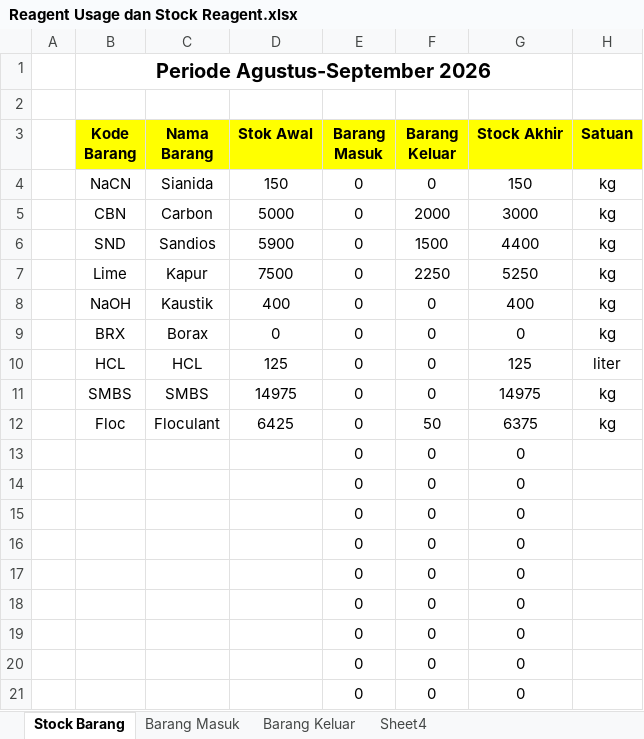
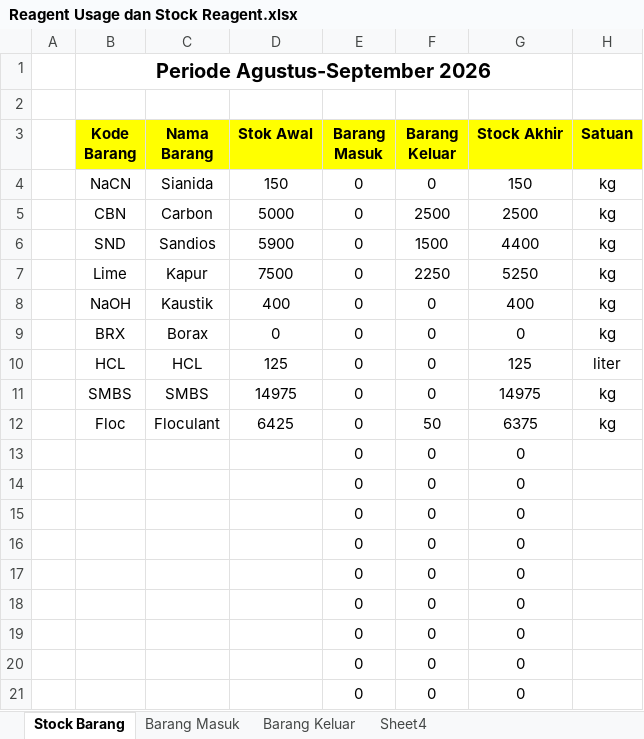
Before and after one commit to zekkelar/metal, an Excel workbook: Reagent Usage dan Stock Reagent.xlsx, sheet Stock Barang, drawn as a sheet; values as stored, in another font and other column widths than the file's, no borders; conditional formats and table styles not drawn; the diff names each change by its address in the sheet, - before the commit and + after, or states it on an @@ line.

Commit message:
Upload Reagent Usage dan Stock Reagent.xlsx via Zeta Client

```diff
--- a/Reagent Usage dan Stock Reagent.xlsx (sheet Stock Barang)
+++ b/Reagent Usage dan Stock Reagent.xlsx (sheet Stock Barang)
-F5 (Barang Keluar): 2000
+F5 (Barang Keluar): 2500
-G5 (Stock Akhir): 3000
+G5 (Stock Akhir): 2500
```
Also changed, not shown: sheet Barang Keluar.
